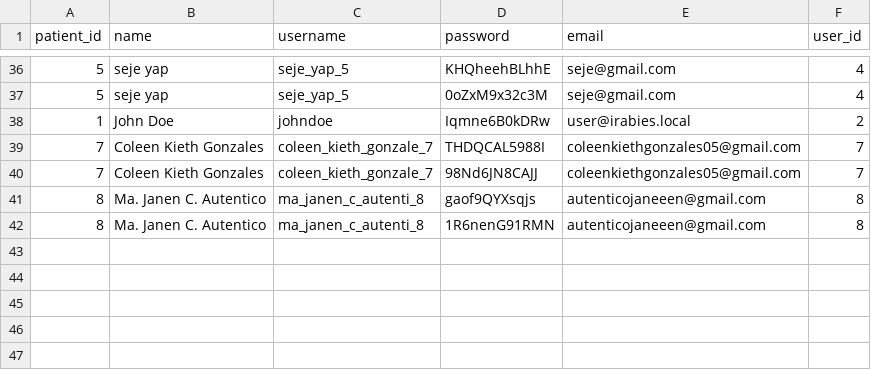
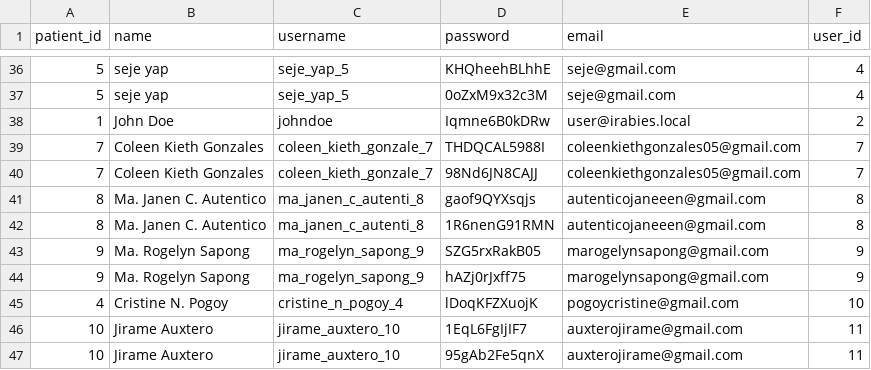
Before and after one commit to Coleen-g/iRabiesCare, a CSV file: storage/patient_new_users.csv, drawn as a sheet; only a part is shown, gaps mark what is left out.

```diff
--- a/storage/patient_new_users.csv
+++ b/storage/patient_new_users.csv
@@ -42 +42,6 @@ patient_id,name,username,password,email,user_id
 8,"Ma. Janen C. Autentico",ma_janen_c_autenti_8,1R6nenG91RMN,autenticojaneeen@gmail.com,8
+9,"Ma. Rogelyn Sapong",ma_rogelyn_sapong_9,SZG5rxRakB05,marogelynsapong@gmail.com,9
+9,"Ma. Rogelyn Sapong",ma_rogelyn_sapong_9,hAZj0rJxff75,marogelynsapong@gmail.com,9
+4,"Cristine N. Pogoy",cristine_n_pogoy_4,lDoqKFZXuojK,pogoycristine@gmail.com,10
+10,"Jirame Auxtero",jirame_auxtero_10,1EqL6FgIjIF7,auxterojirame@gmail.com,11
+10,"Jirame Auxtero",jirame_auxtero_10,95gAb2Fe5qnX,auxterojirame@gmail.com,11
```
Also changed, not shown: 32 other files.
